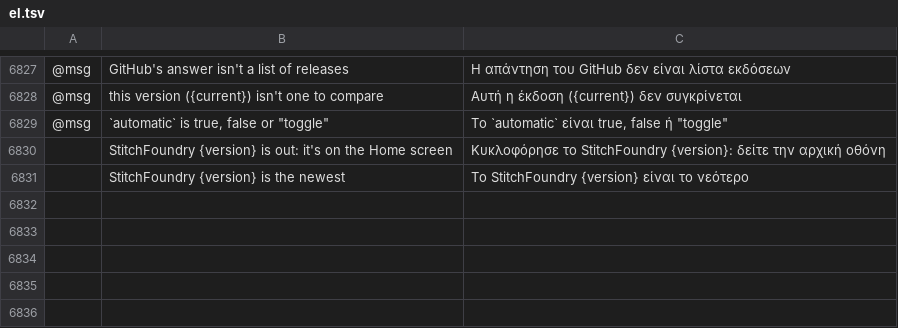
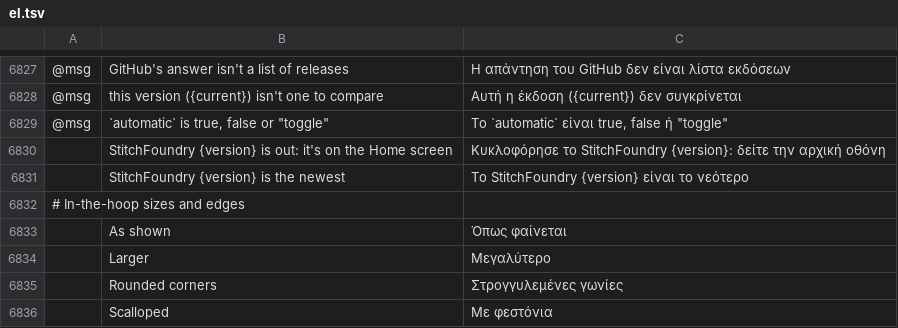
Before and after one commit to Stitchwright/StitchFoundry, a TSV file: crates/ui-egui/src/i18n/el.tsv, drawn as a sheet; only a part is shown, gaps mark what is left out; the diff names each change by its address in the sheet, - before the commit and + after, or states it on an @@ line.

```diff
--- a/crates/ui-egui/src/i18n/el.tsv
+++ b/crates/ui-egui/src/i18n/el.tsv
+row 6832: # In-the-hoop sizes and edges
+row 6833:  | As shown | Όπως φαίνεται
+row 6834:  | Larger | Μεγαλύτερο
+row 6835:  | Rounded corners | Στρογγυλεμένες γωνίες
+row 6836:  | Scalloped | Με φεστόνια
```
Also changed, not shown: crates/ui-egui/src/i18n/bg.tsv, crates/ui-egui/src/i18n/es.tsv, 24 other files.
